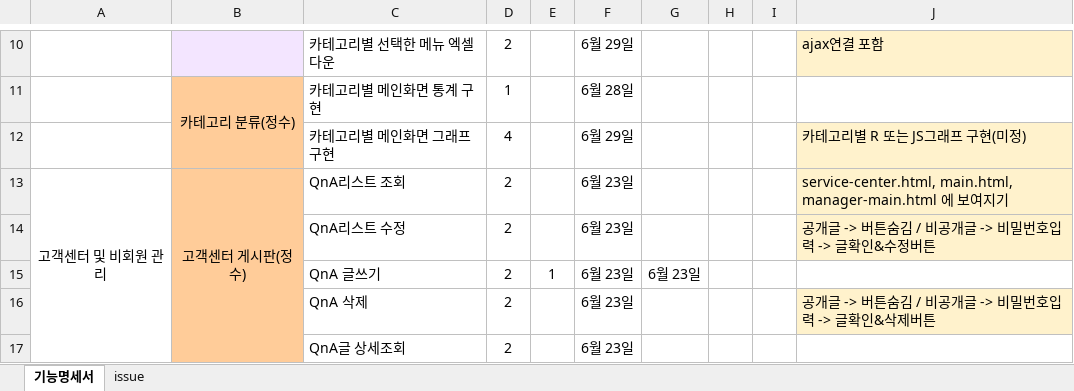
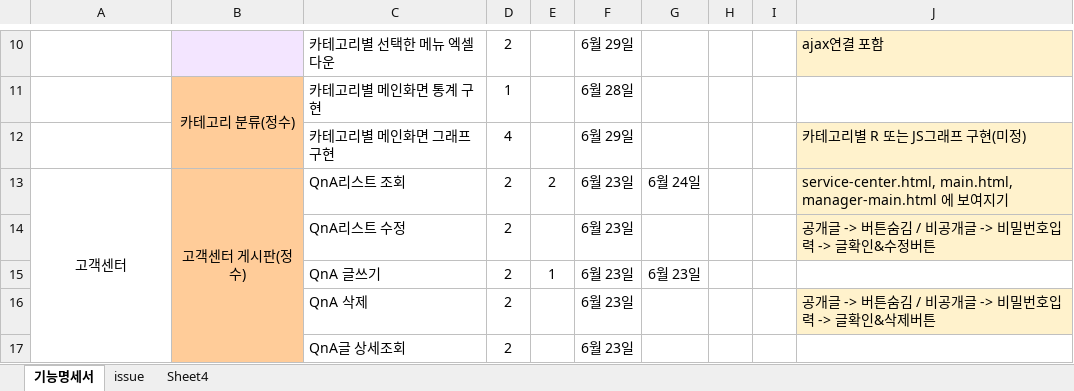
Before and after one commit to Traffic-Accident-Analysis-Project/VIEW, an Excel workbook: 교사팀_기능명세서.xlsx, sheet 기능명세서, drawn as a sheet; only a part is shown, gaps mark what is left out; values as stored, in another font and other column widths than the file's, no borders; the diff names each change by its address in the sheet, - before the commit and + after, or states it on an @@ line.

```diff
--- a/교사팀_기능명세서.xlsx (sheet 기능명세서)
+++ b/교사팀_기능명세서.xlsx (sheet 기능명세서)
+sheet tab: Sheet4
-A13: 고객센터 및 비회원 관리
+A13: 고객센터
-E13: (empty)
+E13: 2
-G13: (empty)
+G13: 6월 24일
```
Also changed, not shown: charts or pictures, 2 other files.
